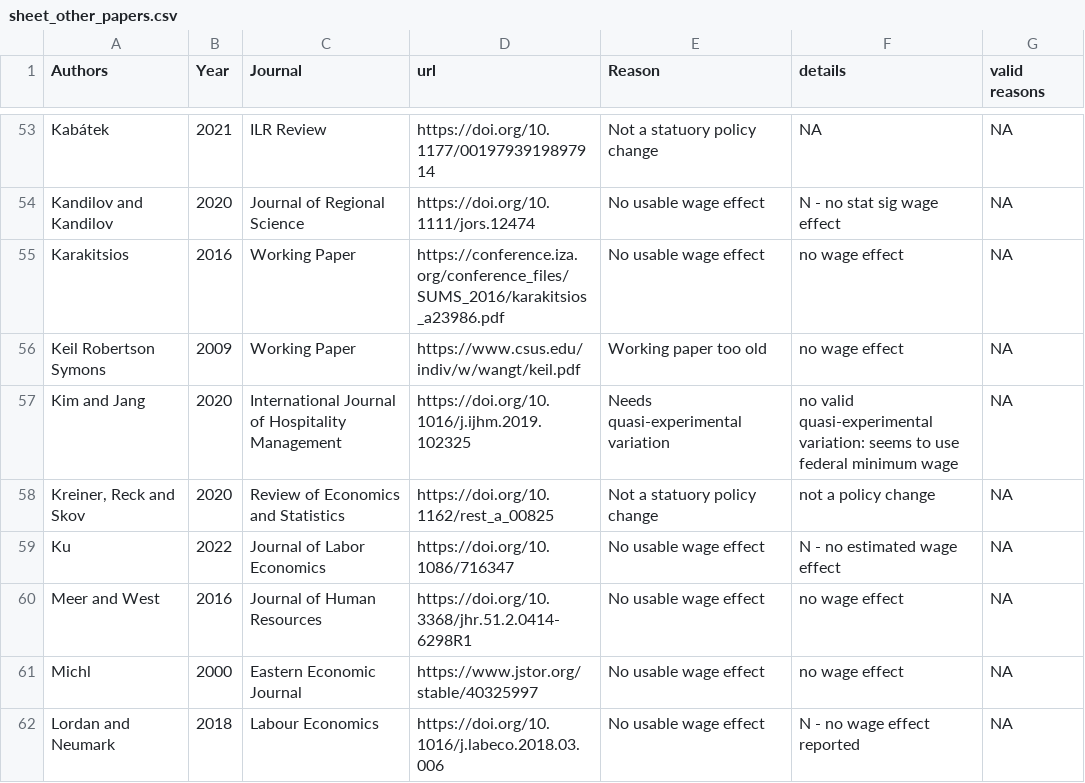
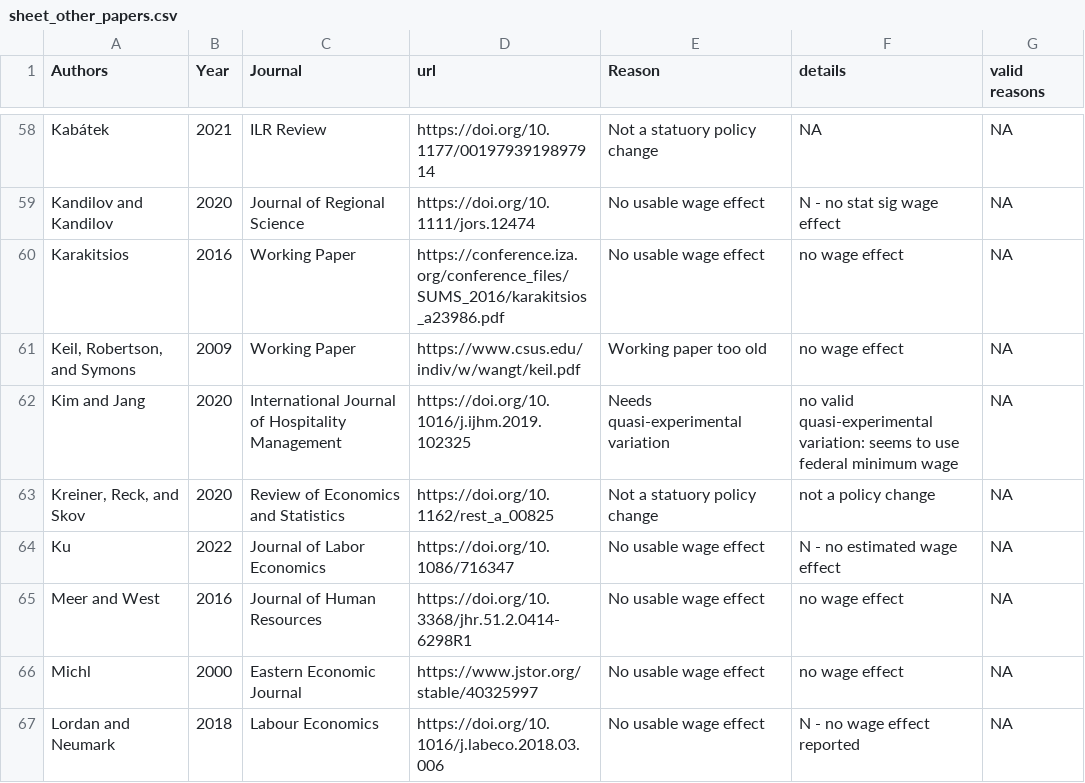
Before and after one commit to Economic/owe, a CSV file: sheet_other_papers.csv, drawn as a sheet; only a part is shown, gaps mark what is left out; the diff covers the shown part only.

```diff
--- a/sheet_other_papers.csv
+++ b/sheet_other_papers.csv
@@ -55,5 +60,5 @@ Kandilov and Kandilov,2020,Journal of Regional Science,https://doi.org/10.1111/j
 Karakitsios,2016,Working Paper,https://conference.iza.org/conference_files/SUMS_2016/karakitsios_a23986.pdf,No usable wage effect,no wage effect,NA
-Keil Robertson Symons,2009,Working Paper,https://www.csus.edu/indiv/w/wangt/keil.pdf,Working paper too old,no wage effect,NA
+"Keil, Robertson, and Symons",2009,Working Paper,https://www.csus.edu/indiv/w/wangt/keil.pdf,Working paper too old,no wage effect,NA
 Kim and Jang,2020,International Journal of Hospitality Management,https://doi.org/10.1016/j.ijhm.2019.102325,Needs quasi-experimental variation,no valid quasi-experimental variation: seems to use federal minimum wage,NA
-"Kreiner, Reck and Skov",2020,Review of Economics and Statistics,https://doi.org/10.1162/rest_a_00825,Not a statuory policy change,not a policy change,NA
+"Kreiner, Reck, and Skov",2020,Review of Economics and Statistics,https://doi.org/10.1162/rest_a_00825,Not a statuory policy change,not a policy change,NA
 Ku,2022,Journal of Labor Economics,https://doi.org/10.1086/716347,No usable wage effect,N - no estimated wage effect,NA
```
Also changed, not shown: 9 added rows and 6 edited cells elsewhere in this file, 2 other files.
